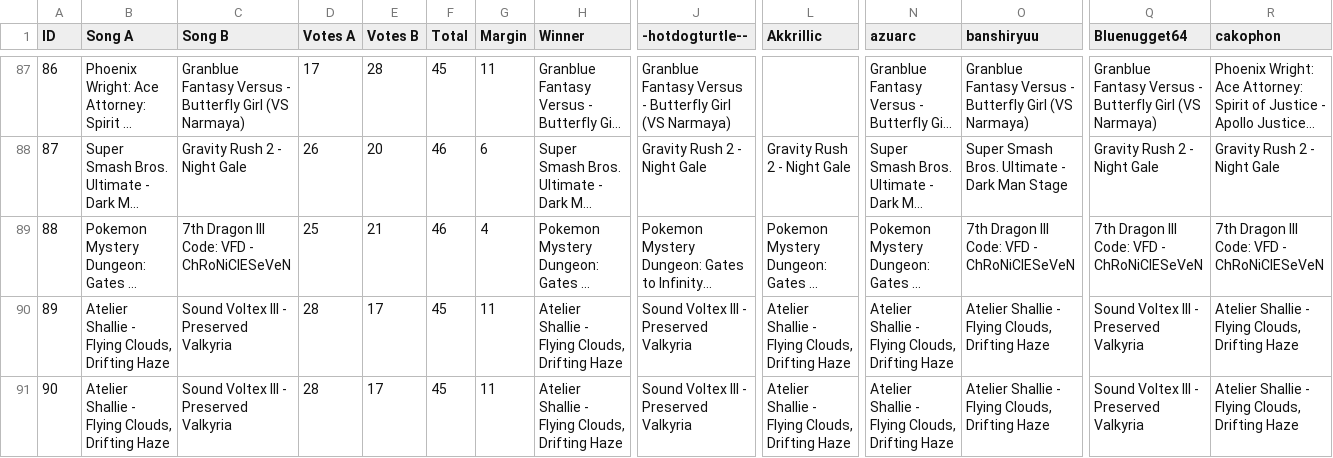
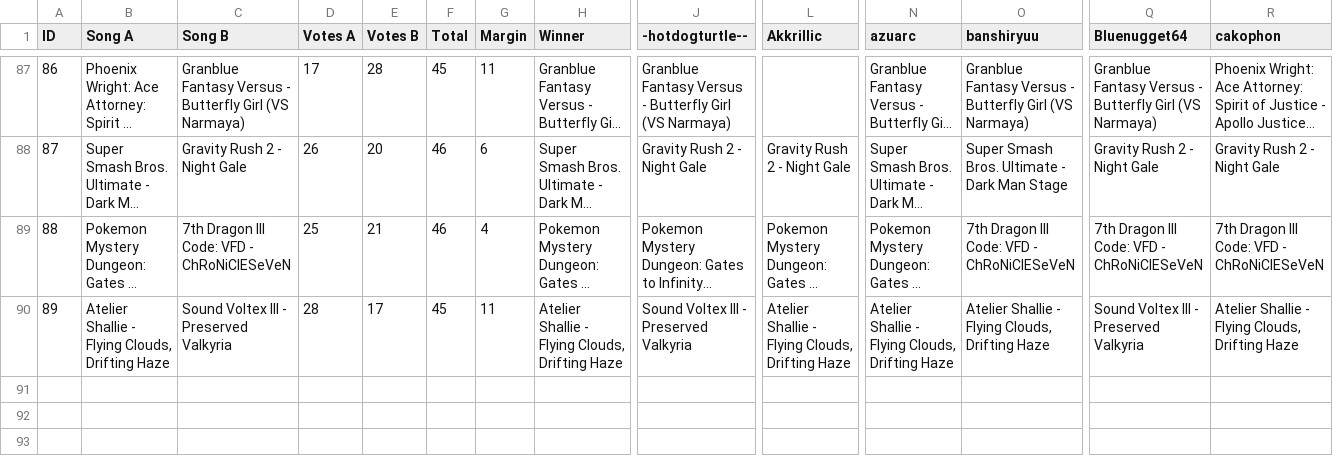
Before and after one commit to p0p0p0p/p0p0p0p.github.io, a CSV file: graphs/vgmc14/results.csv, drawn as a sheet; only a part is shown, gaps mark what is left out; long unchanged cells end in …; rows hold the shown columns only; the diff names each change by its address in the sheet, - before the commit and + after, or states it on an @@ line.

Commit message:
vgmc14 bracket

```diff
--- a/graphs/vgmc14/results.csv
+++ b/graphs/vgmc14/results.csv
-row 91: 90 | Atelier Shallie - Flying Clouds, Drifting Haze | Sound Voltex III - Preserved Valkyria | 28 | 17 | 45 | 11 | Atelier Shallie - Flying Clouds, Drifting Haze | Sound Voltex III - Preserved Valkyria | Atelier Shallie - Flying Clouds, Drifting Haze | Atelier Shallie - Flying Clouds, Drifting Haze | Atelier Shallie - Flying Clouds, Drifting Haze | Sound Voltex III - Preserved Valkyria | Atelier Shallie - Flying Clouds, Drifting Haze
```
